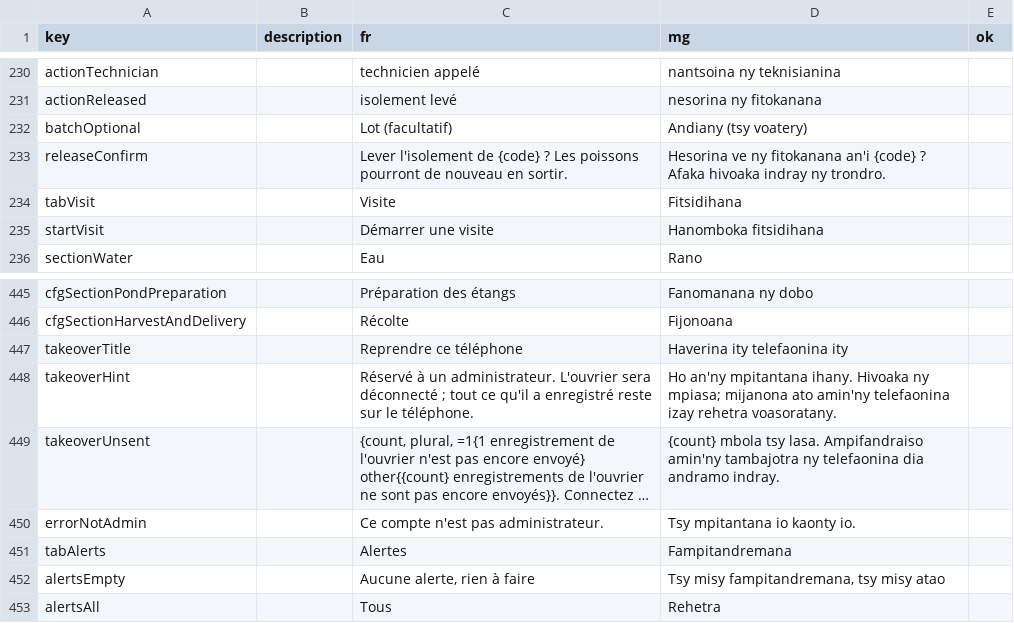
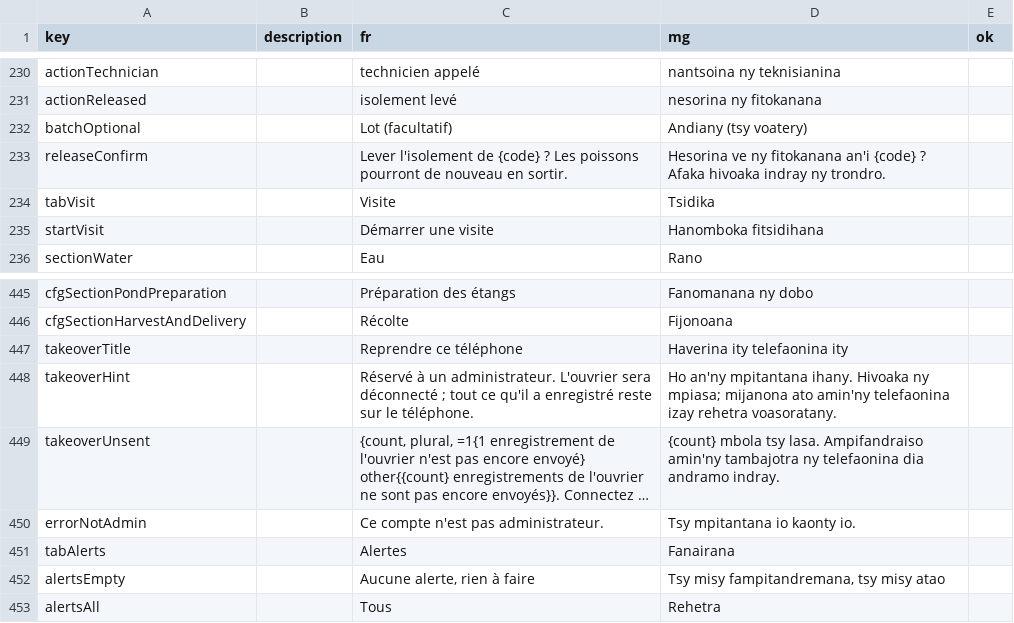
Before and after one commit to mahefatsiresy/dobo, a CSV file: docs/mg-review.csv, drawn as a sheet; only a part is shown, gaps mark what is left out; long unchanged cells end in …; the diff names each change by its address in the sheet, - before the commit and + after, or states it on an @@ line.

```diff
--- a/docs/mg-review.csv
+++ b/docs/mg-review.csv
-D234 (mg): Fitsidihana
+D234 (mg): Tsidika
-D451 (mg): Fampitandremana
+D451 (mg): Fanairana
```
Also changed, not shown: 7 other files.
